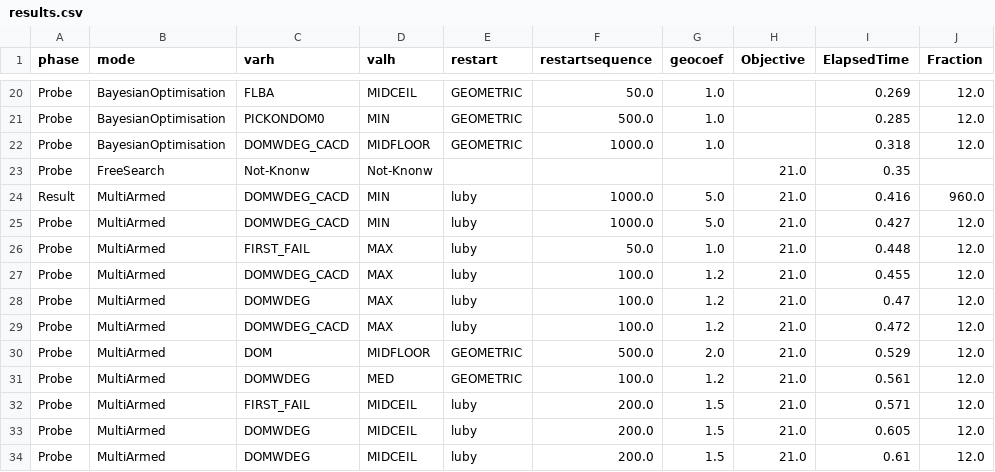
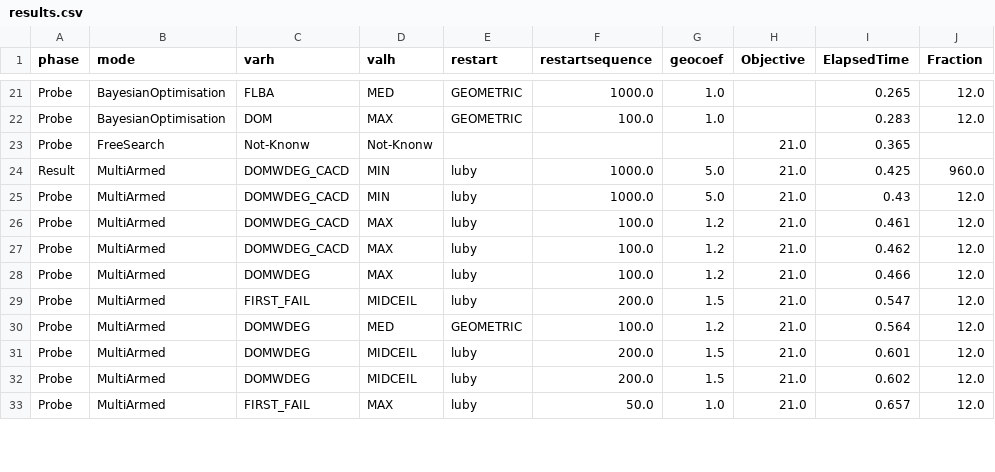
Before and after one commit to Hedieh-Haddad/PSA, a CSV file: results.csv, drawn as a sheet; only a part is shown, gaps mark what is left out; removed rows and columns are numbered as before the commit, all else as after; the diff covers the shown part only; the diff names each change by its address in the sheet, - before the commit and + after, or states it on an @@ line.

```diff
--- a/results.csv
+++ b/results.csv
-D21 (valh): MIDCEIL
+D21 (valh): MED
-F21 (restartsequence): 50.0
+F21 (restartsequence): 1000.0
-I21 (ElapsedTime): 0.269
+I21 (ElapsedTime): 0.265
-C22 (varh): PICKONDOM0
+C22 (varh): DOM
-D22 (valh): MIN
+D22 (valh): MAX
-F22 (restartsequence): 500.0
+F22 (restartsequence): 100.0
-I22 (ElapsedTime): 0.285
+I22 (ElapsedTime): 0.283
-row 22: Probe | BayesianOptimisation | DOMWDEG_CACD | MIDFLOOR | GEOMETRIC | 1000.0 | 1.0 |  | 0.318 | 12.0
-I23 (ElapsedTime): 0.35
+I23 (ElapsedTime): 0.365
-I24 (ElapsedTime): 0.416
+I24 (ElapsedTime): 0.425
-I25 (ElapsedTime): 0.427
+I25 (ElapsedTime): 0.43
-row 26: Probe | MultiArmed | FIRST_FAIL | MAX | luby | 50.0 | 1.0 | 21.0 | 0.448 | 12.0
-I26 (ElapsedTime): 0.455
+I26 (ElapsedTime): 0.461
-C27 (varh): DOMWDEG
+C27 (varh): DOMWDEG_CACD
-I27 (ElapsedTime): 0.47
+I27 (ElapsedTime): 0.462
-C28 (varh): DOMWDEG_CACD
+C28 (varh): DOMWDEG
-I28 (ElapsedTime): 0.472
+I28 (ElapsedTime): 0.466
-C29 (varh): DOM
+C29 (varh): FIRST_FAIL
-D29 (valh): MIDFLOOR
+D29 (valh): MIDCEIL
-E29 (restart): GEOMETRIC
+E29 (restart): luby
-F29 (restartsequence): 500.0
+F29 (restartsequence): 200.0
-G29 (geocoef): 2.0
+G29 (geocoef): 1.5
-I29 (ElapsedTime): 0.529
+I29 (ElapsedTime): 0.547
-I30 (ElapsedTime): 0.561
+I30 (ElapsedTime): 0.564
-C31 (varh): FIRST_FAIL
+C31 (varh): DOMWDEG
-I31 (ElapsedTime): 0.571
+I31 (ElapsedTime): 0.601
-I32 (ElapsedTime): 0.605
+I32 (ElapsedTime): 0.602
-C33 (varh): DOMWDEG
+C33 (varh): FIRST_FAIL
-D33 (valh): MIDCEIL
+D33 (valh): MAX
-F33 (restartsequence): 200.0
+F33 (restartsequence): 50.0
-G33 (geocoef): 1.5
+G33 (geocoef): 1.0
-I33 (ElapsedTime): 0.61
+I33 (ElapsedTime): 0.657
```
Also changed, not shown: 5 added rows, 3 removed rows and 62 edited cells elsewhere in this file, 2 other files.
